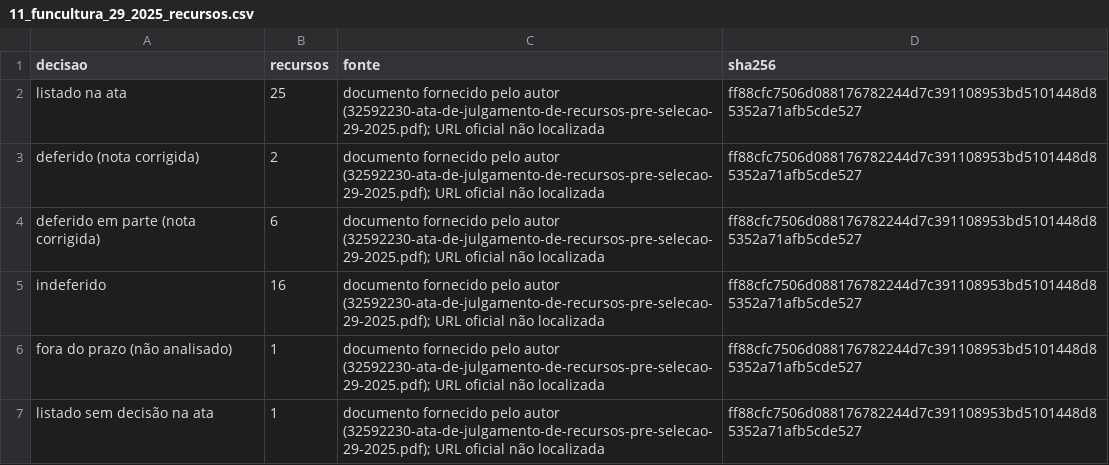
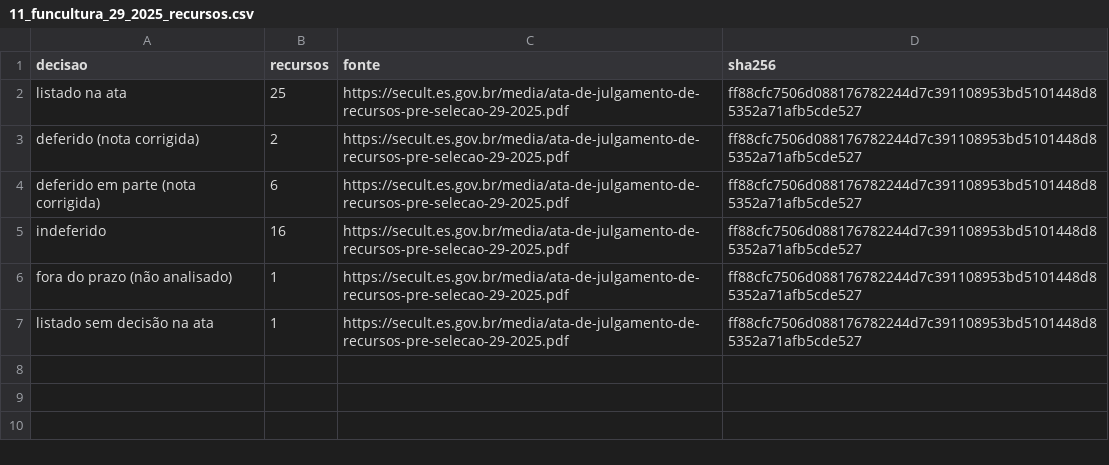
Before and after one commit to fcarva/aval-pol, a CSV file: analise/tabelas/11_funcultura_29_2025_recursos.csv, drawn as a sheet.

```diff
--- a/analise/tabelas/11_funcultura_29_2025_recursos.csv
+++ b/analise/tabelas/11_funcultura_29_2025_recursos.csv
@@ -1,7 +1,7 @@
 decisao,recursos,fonte,sha256
-listado na ata,25,documento fornecido pelo autor (32592230-ata-de-julgamento-de-recursos-pre-selecao-29-2025.pdf); URL oficial não localizada,ff88cfc7506d088176782244d7c391108953bd5101448d85352a71afb5cde527
-deferido (nota corrigida),2,documento fornecido pelo autor (32592230-ata-de-julgamento-de-recursos-pre-selecao-29-2025.pdf); URL oficial não localizada,ff88cfc7506d088176782244d7c391108953bd5101448d85352a71afb5cde527
-deferido em parte (nota corrigida),6,documento fornecido pelo autor (32592230-ata-de-julgamento-de-recursos-pre-selecao-29-2025.pdf); URL oficial não localizada,ff88cfc7506d088176782244d7c391108953bd5101448d85352a71afb5cde527
-indeferido,16,documento fornecido pelo autor (32592230-ata-de-julgamento-de-recursos-pre-selecao-29-2025.pdf); URL oficial não localizada,ff88cfc7506d088176782244d7c391108953bd5101448d85352a71afb5cde527
-fora do prazo (não analisado),1,documento fornecido pelo autor (32592230-ata-de-julgamento-de-recursos-pre-selecao-29-2025.pdf); URL oficial não localizada,ff88cfc7506d088176782244d7c391108953bd5101448d85352a71afb5cde527
-listado sem decisão na ata,1,documento fornecido pelo autor (32592230-ata-de-julgamento-de-recursos-pre-selecao-29-2025.pdf); URL oficial não localizada,ff88cfc7506d088176782244d7c391108953bd5101448d85352a71afb5cde527
+listado na ata,25,https://secult.es.gov.br/media/ata-de-julgamento-de-recursos-pre-selecao-29-2025.pdf,ff88cfc7506d088176782244d7c391108953bd5101448d85352a71afb5cde527
+deferido (nota corrigida),2,https://secult.es.gov.br/media/ata-de-julgamento-de-recursos-pre-selecao-29-2025.pdf,ff88cfc7506d088176782244d7c391108953bd5101448d85352a71afb5cde527
+deferido em parte (nota corrigida),6,https://secult.es.gov.br/media/ata-de-julgamento-de-recursos-pre-selecao-29-2025.pdf,ff88cfc7506d088176782244d7c391108953bd5101448d85352a71afb5cde527
+indeferido,16,https://secult.es.gov.br/media/ata-de-julgamento-de-recursos-pre-selecao-29-2025.pdf,ff88cfc7506d088176782244d7c391108953bd5101448d85352a71afb5cde527
+fora do prazo (não analisado),1,https://secult.es.gov.br/media/ata-de-julgamento-de-recursos-pre-selecao-29-2025.pdf,ff88cfc7506d088176782244d7c391108953bd5101448d85352a71afb5cde527
+listado sem decisão na ata,1,https://secult.es.gov.br/media/ata-de-julgamento-de-recursos-pre-selecao-29-2025.pdf,ff88cfc7506d088176782244d7c391108953bd5101448d85352a71afb5cde527
```
Also changed, not shown: analise/tabelas/11_funcultura_29_2025_resumo.csv, analise/tabelas/11_teto_projeto_por_ano.csv, 18 other files.
